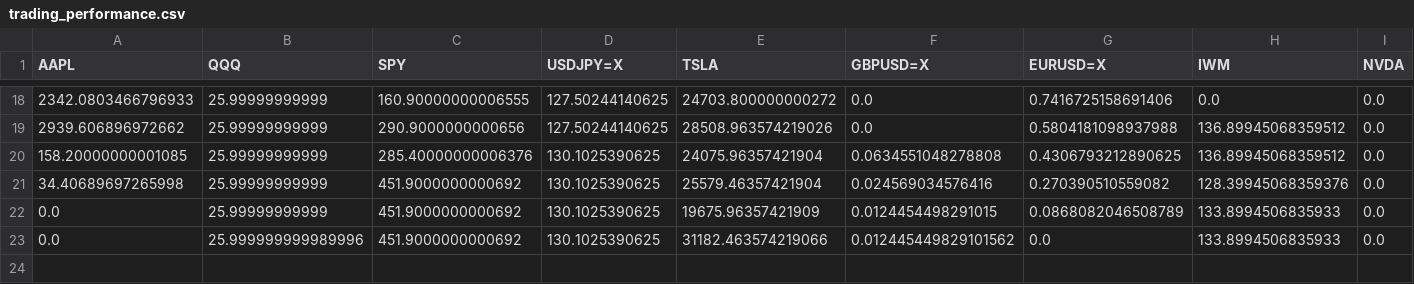
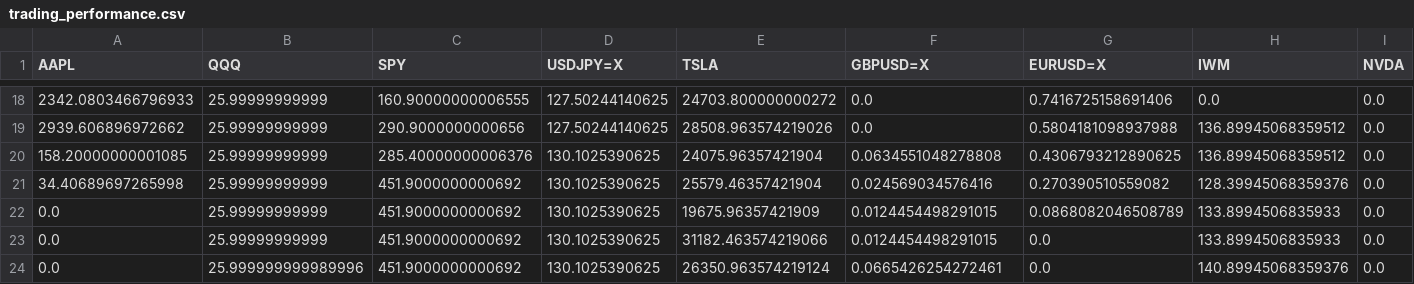
Before and after one commit to ayanopt/ayanopt, a CSV file: trading_performance.csv, drawn as a sheet; only a part is shown, gaps mark what is left out; rows hold the shown columns only; the diff names each change by its address in the sheet, - before the commit and + after, or states it on an @@ line.

```diff
--- a/trading_performance.csv
+++ b/trading_performance.csv
-B23 (QQQ): 25.999999999989996
+B23 (QQQ): 25.99999999999
-F23 (GBPUSD=X): 0.012445449829101562
+F23 (GBPUSD=X): 0.0124454498291015
+row 24: 0.0 | 25.999999999989996 | 451.9000000000692 | 130.1025390625 | 26350.963574219124 | 0.0665426254272461 | 0.0 | 140.89945068359376 | 0.0
```
Also changed, not shown: 9 other files.
